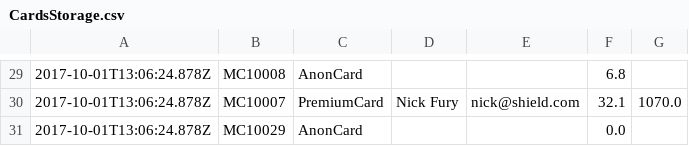
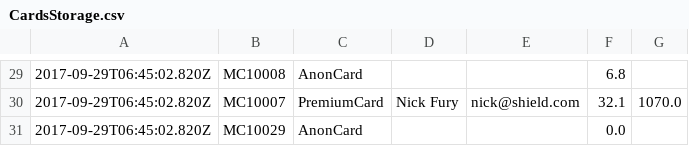
Before and after one commit to codeninja55/csit121-assignment03, a CSV file: com.cn55.marvel/src/persistent_data/CardsStorage.csv, drawn as a sheet; only a part is shown, gaps mark what is left out; the diff covers the shown part only.

```diff
--- a/com.cn55.marvel/src/persistent_data/CardsStorage.csv
+++ b/com.cn55.marvel/src/persistent_data/CardsStorage.csv
@@ -29,3 +29,3 @@
-2017-10-01T13:06:24.878Z,MC10008,AnonCard,,,6.8,
-2017-10-01T13:06:24.878Z,MC10007,PremiumCard,Nick Fury,nick@shield.com,32.1,1070.0
-2017-10-01T13:06:24.878Z,MC10029,AnonCard,,,0.0,
+2017-09-29T06:45:02.820Z,MC10008,AnonCard,,,6.8,
+2017-09-29T06:45:02.820Z,MC10007,PremiumCard,Nick Fury,nick@shield.com,32.1,1070.0
+2017-09-29T06:45:02.820Z,MC10029,AnonCard,,,0.0,
```
Also changed, not shown: 28 edited cells elsewhere in this file, com.cn55.marvel/src/persistent_data/CategoriesStorage.csv, com.cn55.marvel/src/persistent_data/PurchaseStorage.csv.
